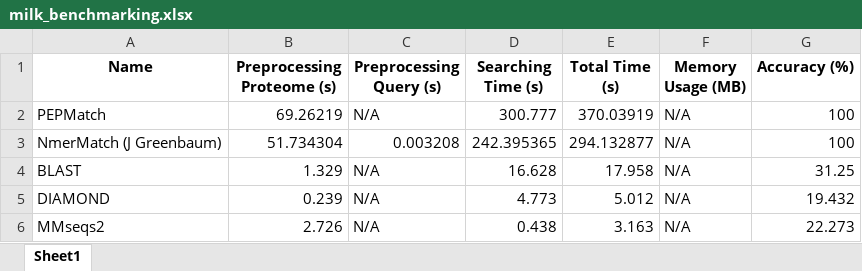
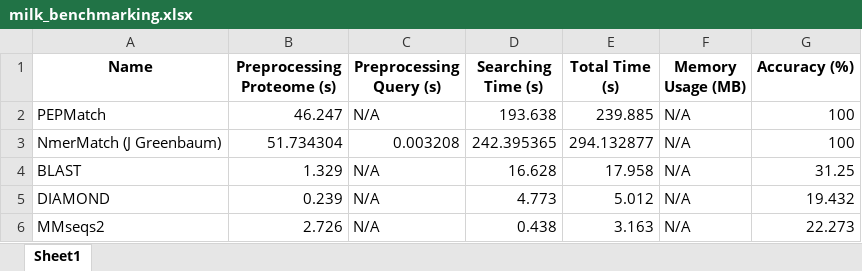
Before and after one commit to IEDB/PEPMatch, an Excel workbook: benchmarking/milk_benchmarking.xlsx, sheet Sheet1, drawn as a sheet; values as stored, in another font and other column widths than the file's, no borders; the diff names each change by its address in the sheet, - before the commit and + after, or states it on an @@ line.

```diff
--- a/benchmarking/milk_benchmarking.xlsx (sheet Sheet1)
+++ b/benchmarking/milk_benchmarking.xlsx (sheet Sheet1)
-B2 (Preprocessing Proteome (s)): 69.26219
+B2 (Preprocessing Proteome (s)): 46.247
-D2 (Searching Time (s)): 300.777
+D2 (Searching Time (s)): 193.638
-E2 (Total Time (s)): 370.03919
+E2 (Total Time (s)): 239.885
```
Also changed, not shown: benchmarking/coronavirus_benchmarking.xlsx, benchmarking/mhc_ligands_benchmarking.xlsx, 3 other files.
